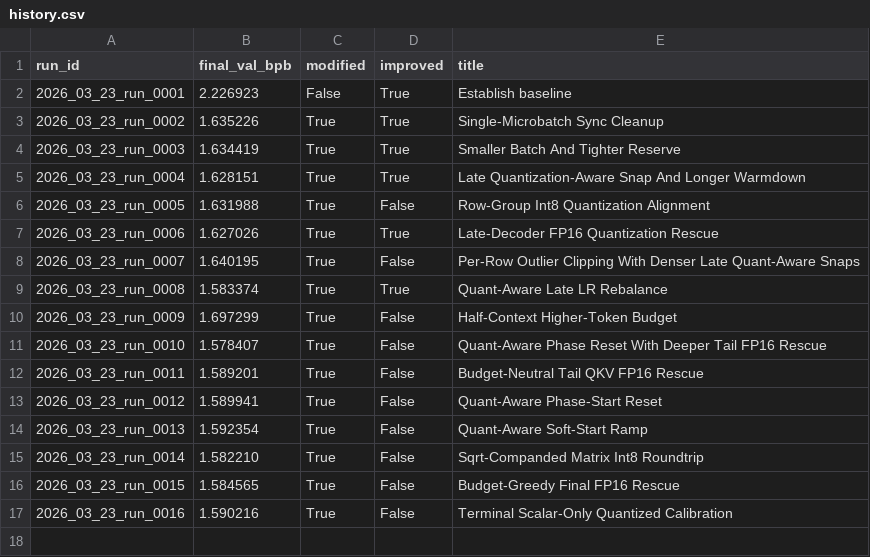
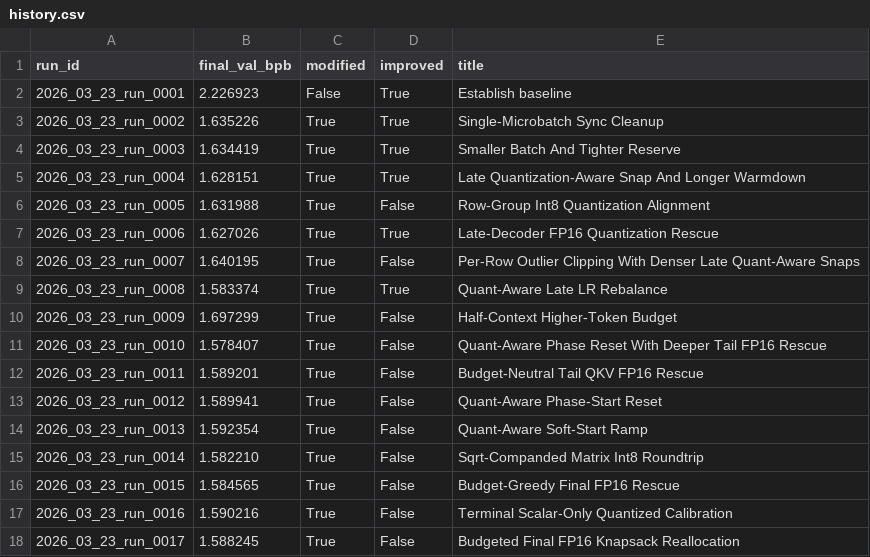
Before and after one commit to frido22/low_vram_institute, a CSV file: output/reports/history.csv, drawn as a sheet.

```diff
--- a/output/reports/history.csv
+++ b/output/reports/history.csv
@@ -17 +17,2 @@ run_id,final_val_bpb,modified,improved,title
 2026_03_23_run_0016,1.590216,True,False,Terminal Scalar-Only Quantized Calibration
+2026_03_23_run_0017,1.588245,True,False,Budgeted Final FP16 Knapsack Reallocation
```
Also changed, not shown: 9 other files.
